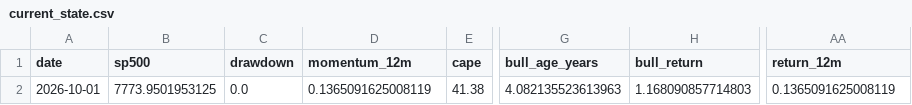
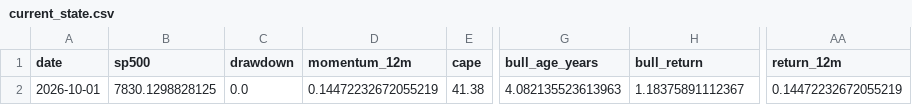
Before and after one commit to Vilson2930/SP500_CYCLE_ATLAS, a CSV file: data/current_state.csv, drawn as a sheet; only a part is shown, gaps mark what is left out; the diff names each change by its address in the sheet, - before the commit and + after, or states it on an @@ line.

```diff
--- a/data/current_state.csv
+++ b/data/current_state.csv
-B2 (sp500): 7773.9501953125
+B2 (sp500): 7830.1298828125
-D2 (momentum_12m): 0.1365091625008119
+D2 (momentum_12m): 0.14472232672055219
-H2 (bull_return): 1.168090857714803
+H2 (bull_return): 1.18375891112367
-AA2 (return_12m): 0.1365091625008119
+AA2 (return_12m): 0.14472232672055219
```
Also changed, not shown: data/cycle_history.csv, 4 other files.
